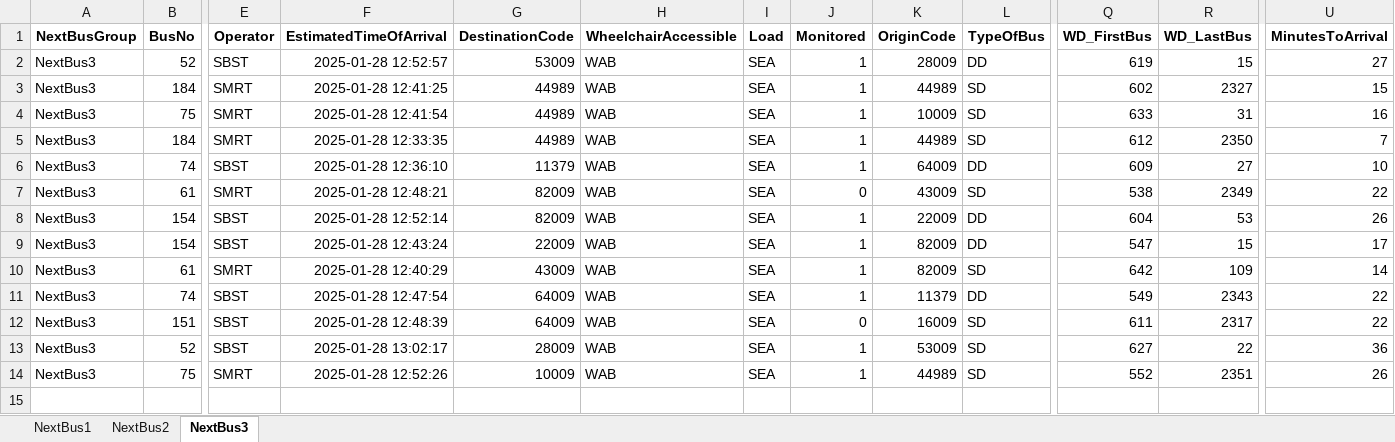
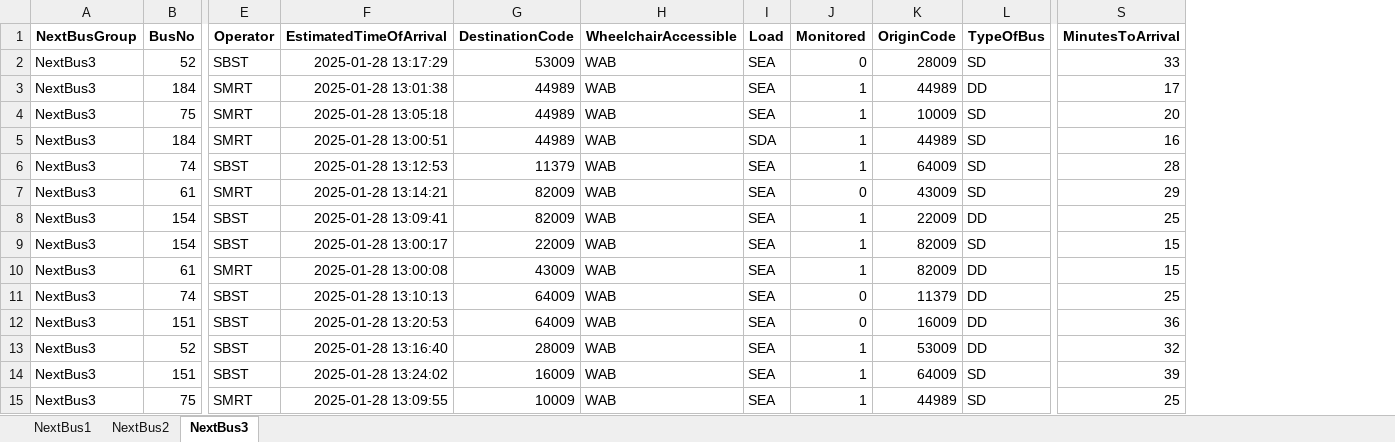
Before and after one commit to sophie-aje/test-ddp-1, an Excel workbook: path/in/repo/DDP_OUTPUT.xlsx, sheet NextBus3, drawn as a sheet; only a part is shown, gaps mark what is left out; values as stored, in another font and other column widths than the file's, no borders; charts and pictures not drawn; removed rows and columns are numbered as before the commit, all else as after; rows hold the shown columns only; the diff names each change by its address in the sheet, - before the commit and + after, or states it on an @@ line.

```diff
--- a/path/in/repo/DDP_OUTPUT.xlsx (sheet NextBus3)
+++ b/path/in/repo/DDP_OUTPUT.xlsx (sheet NextBus3)
-column Q (WD_FirstBus), rows 2-14: 619 | 602 | 633 | 612 | 609 | 538 | 604 | 547 | 642 | 549 | 611 | 627 | 552
-column R (WD_LastBus), rows 2-14: 15 | 2327 | 31 | 2350 | 27 | 2349 | 53 | 15 | 109 | 2343 | 2317 | 22 | 2351
-F2 (EstimatedTimeOfArrival): 2025-01-28 12:52:57
+F2 (EstimatedTimeOfArrival): 2025-01-28 13:17:29
-J2 (Monitored): 1
+J2 (Monitored): 0
-L2 (TypeOfBus): DD
+L2 (TypeOfBus): SD
-S2 (MinutesToArrival): 27
+S2 (MinutesToArrival): 33
-F3 (EstimatedTimeOfArrival): 2025-01-28 12:41:25
+F3 (EstimatedTimeOfArrival): 2025-01-28 13:01:38
-L3 (TypeOfBus): SD
+L3 (TypeOfBus): DD
-S3 (MinutesToArrival): 15
+S3 (MinutesToArrival): 17
-F4 (EstimatedTimeOfArrival): 2025-01-28 12:41:54
+F4 (EstimatedTimeOfArrival): 2025-01-28 13:05:18
-S4 (MinutesToArrival): 16
+S4 (MinutesToArrival): 20
-F5 (EstimatedTimeOfArrival): 2025-01-28 12:33:35
+F5 (EstimatedTimeOfArrival): 2025-01-28 13:00:51
-I5 (Load): SEA
+I5 (Load): SDA
-S5 (MinutesToArrival): 7
+S5 (MinutesToArrival): 16
-F6 (EstimatedTimeOfArrival): 2025-01-28 12:36:10
+F6 (EstimatedTimeOfArrival): 2025-01-28 13:12:53
-L6 (TypeOfBus): DD
+L6 (TypeOfBus): SD
-S6 (MinutesToArrival): 10
+S6 (MinutesToArrival): 28
-F7 (EstimatedTimeOfArrival): 2025-01-28 12:48:21
+F7 (EstimatedTimeOfArrival): 2025-01-28 13:14:21
-S7 (MinutesToArrival): 22
+S7 (MinutesToArrival): 29
-F8 (EstimatedTimeOfArrival): 2025-01-28 12:52:14
+F8 (EstimatedTimeOfArrival): 2025-01-28 13:09:41
-S8 (MinutesToArrival): 26
+S8 (MinutesToArrival): 25
-F9 (EstimatedTimeOfArrival): 2025-01-28 12:43:24
+F9 (EstimatedTimeOfArrival): 2025-01-28 13:00:17
-L9 (TypeOfBus): DD
+L9 (TypeOfBus): SD
-S9 (MinutesToArrival): 17
+S9 (MinutesToArrival): 15
-F10 (EstimatedTimeOfArrival): 2025-01-28 12:40:29
+F10 (EstimatedTimeOfArrival): 2025-01-28 13:00:08
-L10 (TypeOfBus): SD
+L10 (TypeOfBus): DD
-S10 (MinutesToArrival): 14
+S10 (MinutesToArrival): 15
-F11 (EstimatedTimeOfArrival): 2025-01-28 12:47:54
+F11 (EstimatedTimeOfArrival): 2025-01-28 13:10:13
-J11 (Monitored): 1
+J11 (Monitored): 0
-S11 (MinutesToArrival): 22
+S11 (MinutesToArrival): 25
-F12 (EstimatedTimeOfArrival): 2025-01-28 12:48:39
+F12 (EstimatedTimeOfArrival): 2025-01-28 13:20:53
-L12:L13 (TypeOfBus): SD
+L12:L13 (TypeOfBus): DD
-S12 (MinutesToArrival): 22
+S12 (MinutesToArrival): 36
-F13 (EstimatedTimeOfArrival): 2025-01-28 13:02:17
+F13 (EstimatedTimeOfArrival): 2025-01-28 13:16:40
-S13 (MinutesToArrival): 36
+S13 (MinutesToArrival): 32
+row 14: NextBus3 | 151 | SBST | 2025-01-28 13:24:02 | 16009 | WAB | SEA | 1 | 64009 | SD | 39
-F15 (EstimatedTimeOfArrival): 2025-01-28 12:52:26
+F15 (EstimatedTimeOfArrival): 2025-01-28 13:09:55
-S15 (MinutesToArrival): 26
+S15 (MinutesToArrival): 25
```
Also changed, not shown: sheet NextBus2, sheet NextBus1, charts or pictures.
